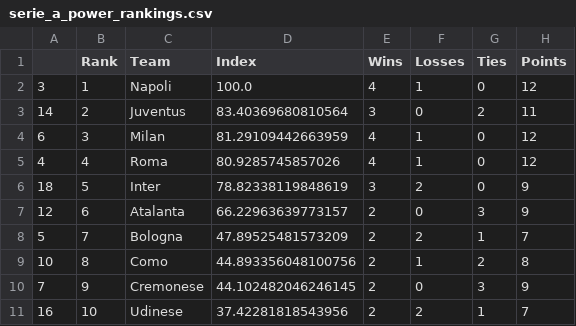
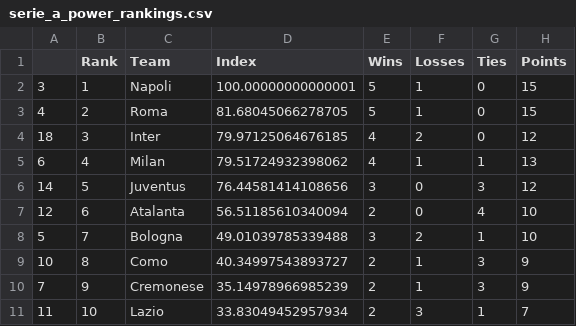
Before and after one commit to jmn5/powerRankCSVFiles, a CSV file: serie_a_power_rankings.csv, drawn as a sheet; only a part is shown; the diff covers the shown part only.

```diff
--- a/serie_a_power_rankings.csv
+++ b/serie_a_power_rankings.csv
@@ -1,11 +1,11 @@
 ,Rank,Team,Index,Wins,Losses,Ties,Points
-3,1,Napoli,100.0,4,1,0,12
-14,2,Juventus,83.40369680810564,3,0,2,11
-6,3,Milan,81.29109442663959,4,1,0,12
-4,4,Roma,80.9285745857026,4,1,0,12
-18,5,Inter,78.82338119848619,3,2,0,9
-12,6,Atalanta,66.22963639773157,2,0,3,9
-5,7,Bologna,47.89525481573209,2,2,1,7
-10,8,Como,44.893356048100756,2,1,2,8
-7,9,Cremonese,44.102482046246145,2,0,3,9
-16,10,Udinese,37.42281818543956,2,2,1,7
+3,1,Napoli,100.00000000000001,5,1,0,15
+4,2,Roma,81.68045066278705,5,1,0,15
+18,3,Inter,79.97125064676185,4,2,0,12
+6,4,Milan,79.51724932398062,4,1,1,13
+14,5,Juventus,76.44581414108656,3,0,3,12
+12,6,Atalanta,56.51185610340094,2,0,4,10
+5,7,Bologna,49.01039785339488,3,2,1,10
+10,8,Como,40.34997543893727,2,1,3,9
+7,9,Cremonese,35.14978966985239,2,1,3,9
+11,10,Lazio,33.83049452957934,2,3,1,7
```
Also changed, not shown: 4 added rows, 4 removed rows and 19 edited cells elsewhere in this file, FBS_power_rankings.csv, FCS_power_rankings.csv, 12 other files.
